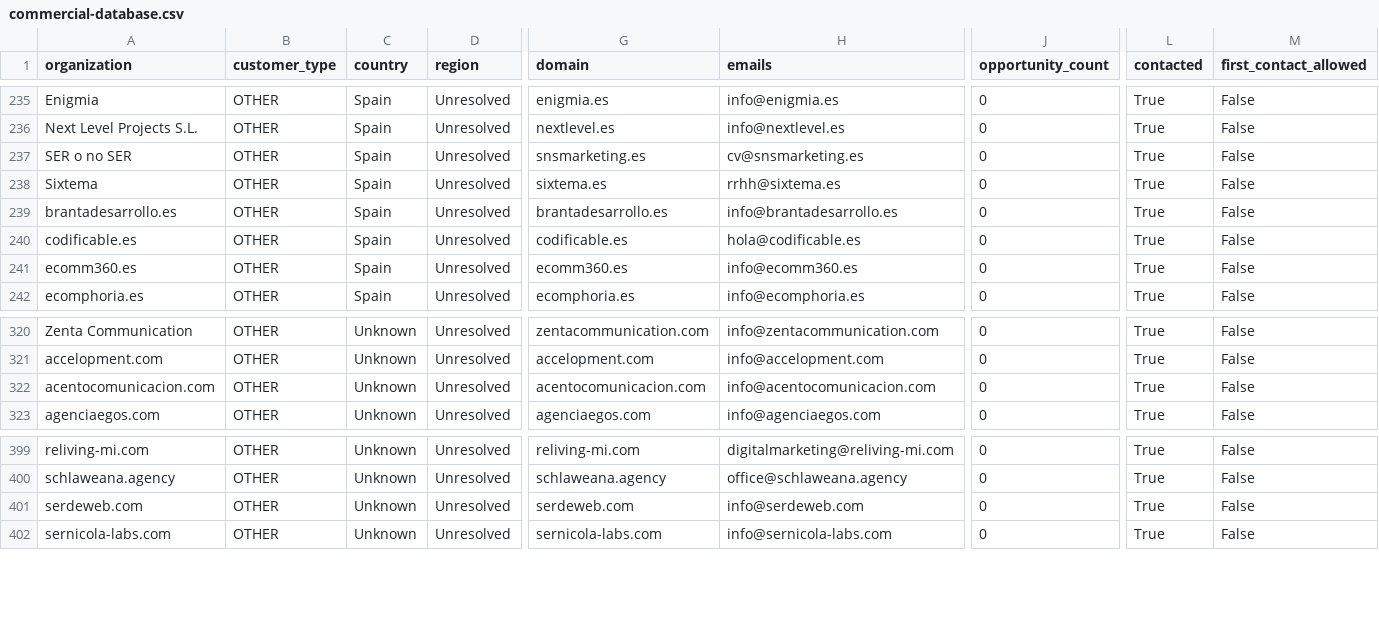
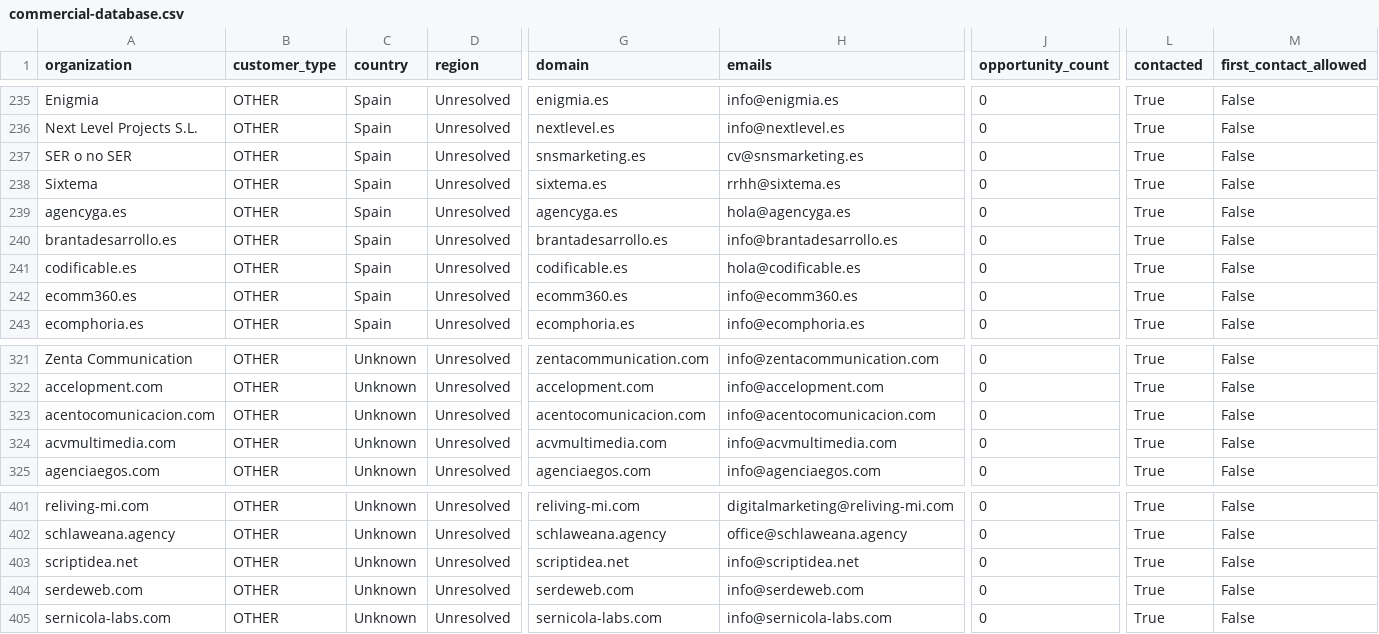
Before and after one commit to pinolissimo/vds-commercial-intelligence, a CSV file: api/v1/commercial-database.csv, drawn as a sheet; only a part is shown, gaps mark what is left out; rows hold the shown columns only; the diff names each change by its address in the sheet, - before the commit and + after, or states it on an @@ line.

```diff
--- a/api/v1/commercial-database.csv
+++ b/api/v1/commercial-database.csv
+row 239: agencyga.es | OTHER | Spain | Unresolved | agencyga.es | hola@agencyga.es | 0 | True | False
+row 324: acvmultimedia.com | OTHER | Unknown | Unresolved | acvmultimedia.com | info@acvmultimedia.com | 0 | True | False
+row 403: scriptidea.net | OTHER | Unknown | Unresolved | scriptidea.net | info@scriptidea.net | 0 | True | False
```
Also changed, not shown: 10 other files.
